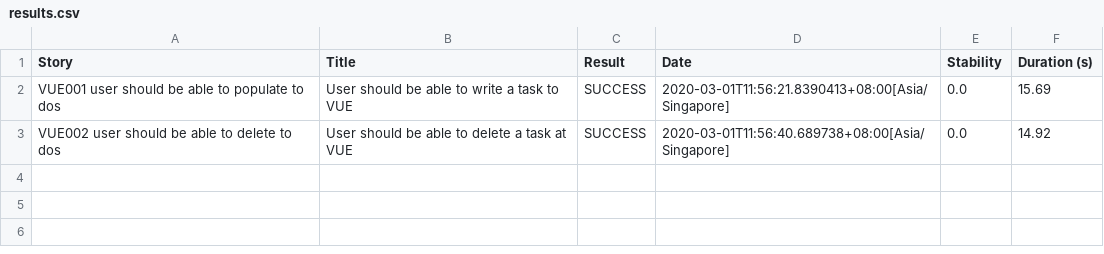
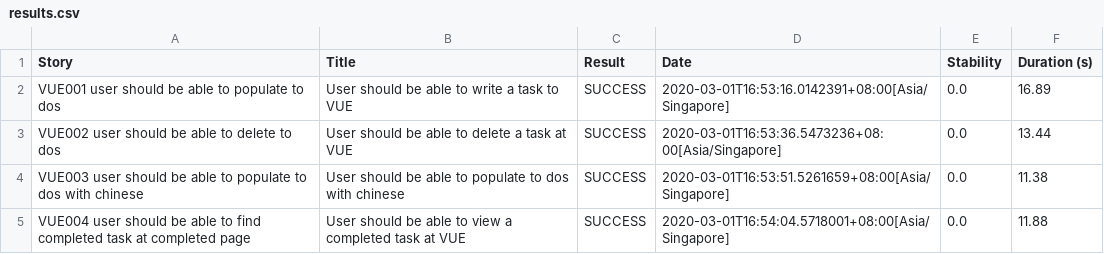
Before and after one commit to awslimw0144/VueChecker, a CSV file: target/site/serenity/results.csv, drawn as a sheet.

```diff
--- a/target/site/serenity/results.csv
+++ b/target/site/serenity/results.csv
@@ -1,3 +1,5 @@
 "Story","Title","Result","Date","Stability","Duration (s)"
-"VUE001 user should be able to populate to dos","User should be able to write a task to VUE","SUCCESS","2020-03-01T11:56:21.8390413+08:00[Asia/Singapore]","0.0","15.69"
-"VUE002 user should be able to delete to dos","User should be able to delete a task at VUE","SUCCESS","2020-03-01T11:56:40.689738+08:00[Asia/Singapore]","0.0","14.92"
+"VUE001 user should be able to populate to dos","User should be able to write a task to VUE","SUCCESS","2020-03-01T16:53:16.0142391+08:00[Asia/Singapore]","0.0","16.89"
+"VUE002 user should be able to delete to dos","User should be able to delete a task at VUE","SUCCESS","2020-03-01T16:53:36.5473236+08:00[Asia/Singapore]","0.0","13.44"
+"VUE003 user should be able to populate to dos with chinese","User should be able to populate to dos with chinese","SUCCESS","2020-03-01T16:53:51.5261659+08:00[Asia/Singapore]","0.0","11.38"
+"VUE004 user should be able to find completed task at completed page","User should be able to view a completed task at VUE","SUCCESS","2020-03-01T16:54:04.5718001+08:00[Asia/Singapore]","0.0","11.88"
```
Also changed, not shown: 24 other files.
